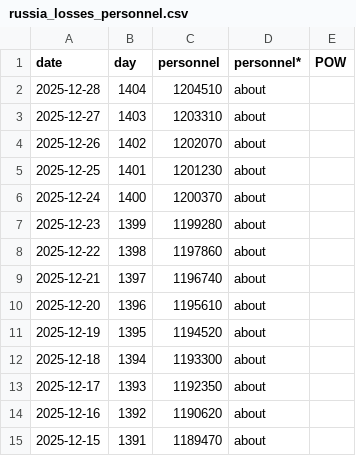
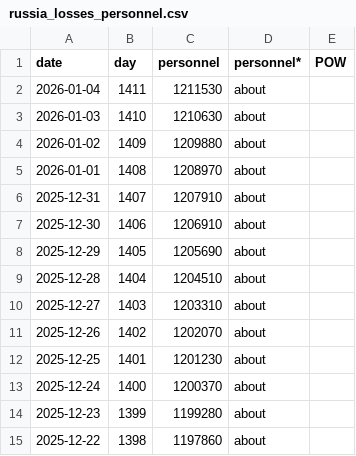
Before and after one commit to weiyuet/russo-ukrainian-war, a CSV file: data/russia_losses_personnel.csv, drawn as a sheet; only a part is shown; the shorter side is filled out with more unchanged rows; the diff names each change by its address in the sheet, - before the commit and + after, or states it on an @@ line.

```diff
--- a/data/russia_losses_personnel.csv
+++ b/data/russia_losses_personnel.csv
+row 2: 2026-01-04 | 1411 | 1211530 | about
+row 3: 2026-01-03 | 1410 | 1210630 | about
+row 4: 2026-01-02 | 1409 | 1209880 | about
+row 5: 2026-01-01 | 1408 | 1208970 | about
+row 6: 2025-12-31 | 1407 | 1207910 | about
+row 7: 2025-12-30 | 1406 | 1206910 | about
+row 8: 2025-12-29 | 1405 | 1205690 | about
```
Also changed, not shown: data/russia_losses_equipment.csv, 5 other files.
